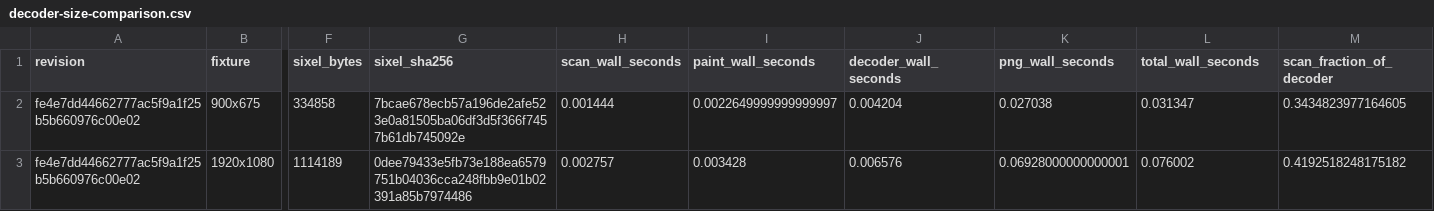
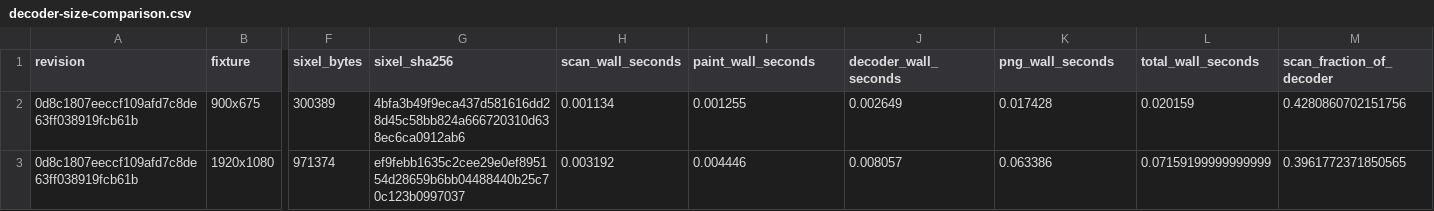
Before and after one commit to saitoha/libsixel, a CSV file: docs/threading/measurements/decoder-size-comparison.csv, drawn as a sheet; only a part is shown, gaps mark what is left out; the diff covers the shown part only; the diff names each change by its address in the sheet, - before the commit and + after, or states it on an @@ line.

```diff
--- a/docs/threading/measurements/decoder-size-comparison.csv
+++ b/docs/threading/measurements/decoder-size-comparison.csv
-A2:A3 (revision): fe4e7dd44662777ac5f9a1f25b5b660976c00e02
+A2:A3 (revision): 0d8c1807eeccf109afd7c8de63ff038919fcb61b
-F2 (sixel_bytes): 334858
+F2 (sixel_bytes): 300389
-G2 (sixel_sha256): 7bcae678ecb57a196de2afe523e0a81505ba06df3d5f366f7457b61db745092e
+G2 (sixel_sha256): 4bfa3b49f9eca437d581616dd28d45c58bb824a666720310d638ec6ca0912ab6
-H2 (scan_wall_seconds): 0.001444
+H2 (scan_wall_seconds): 0.001134
-I2 (paint_wall_seconds): 0.0022649999999999997
+I2 (paint_wall_seconds): 0.001255
-J2 (decoder_wall_seconds): 0.004204
+J2 (decoder_wall_seconds): 0.002649
-K2 (png_wall_seconds): 0.027038
+K2 (png_wall_seconds): 0.017428
-L2 (total_wall_seconds): 0.031347
+L2 (total_wall_seconds): 0.020159
-M2 (scan_fraction_of_decoder): 0.3434823977164605
+M2 (scan_fraction_of_decoder): 0.4280860702151756
-F3 (sixel_bytes): 1114189
+F3 (sixel_bytes): 971374
-G3 (sixel_sha256): 0dee79433e5fb73e188ea6579751b04036cca248fbb9e01b02391a85b7974486
+G3 (sixel_sha256): ef9febb1635c2cee29e0ef895154d28659b6bb04488440b25c70c123b0997037
-H3 (scan_wall_seconds): 0.002757
+H3 (scan_wall_seconds): 0.003192
-I3 (paint_wall_seconds): 0.003428
+I3 (paint_wall_seconds): 0.004446
-J3 (decoder_wall_seconds): 0.006576
+J3 (decoder_wall_seconds): 0.008057
-K3 (png_wall_seconds): 0.06928000000000001
+K3 (png_wall_seconds): 0.063386
-L3 (total_wall_seconds): 0.076002
+L3 (total_wall_seconds): 0.07159199999999999
-M3 (scan_fraction_of_decoder): 0.4192518248175182
+M3 (scan_fraction_of_decoder): 0.3961772371850565
```
Also changed, not shown: 2 edited cells elsewhere in this file, docs/threading/measurements/decoder-thread-scaling.csv, docs/threading/measurements/encoder-thread-scaling.csv, 17 other files.
